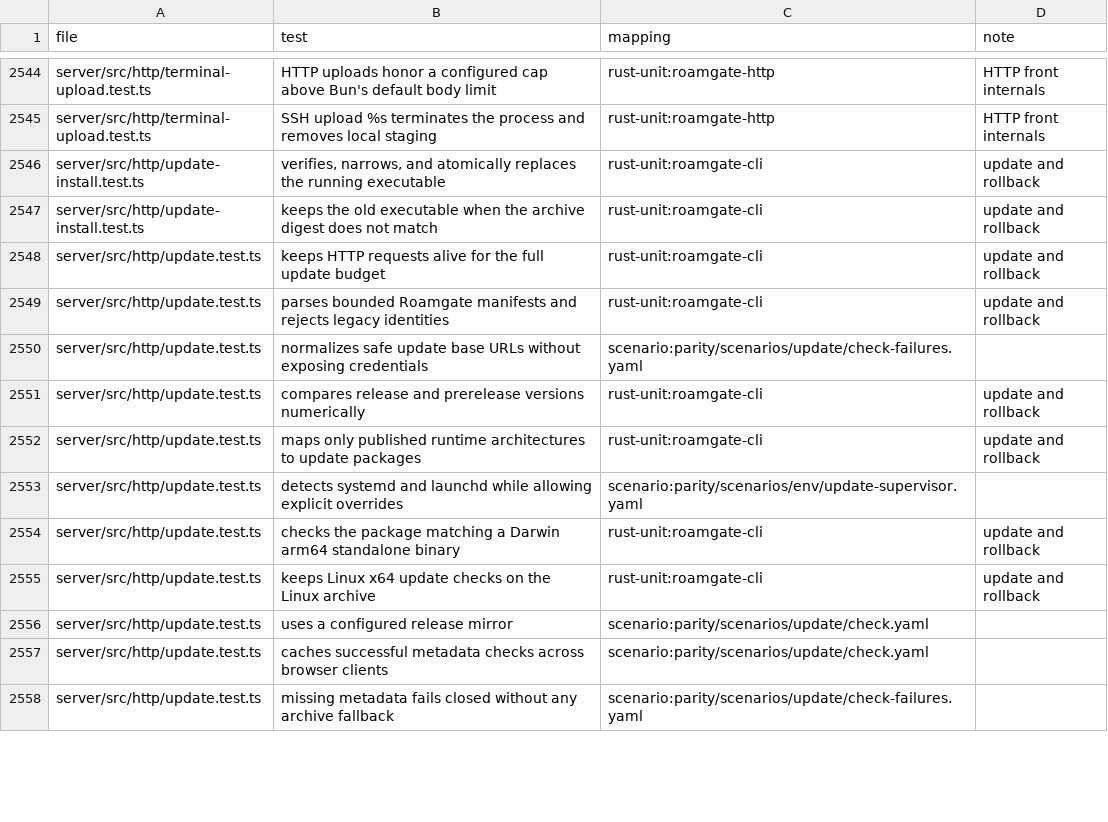
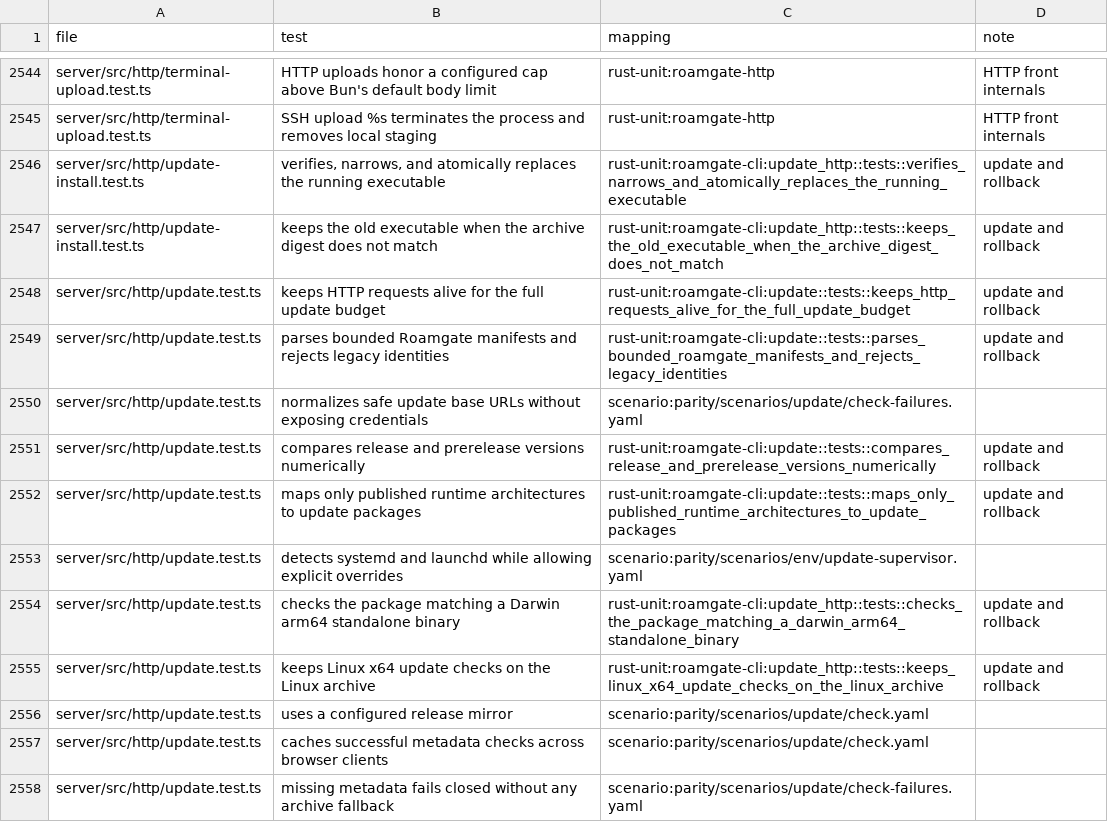
Before and after one commit to thiblahute/roamgate, a TSV file: parity/ledger.tsv, drawn as a sheet; only a part is shown, gaps mark what is left out; the diff covers the shown part only.

Commit message:
Port the update and herdr setup families to Rust
roamgate-cli: the update check and install answers, roamgate update and
roamgate rollback (byte-identical help and output), and the part of the
service manager they use (paths, the published herdr-gui service, the
environment file read without running it, status, restart).
roamgate-herdr: the verified Herdr release and its managed install, the
user service running herdr server, detection and setup, the herdr-info
answer, the control socket's ping. roamgate herdr is roamgate-cli's.
roamgate-exec: the shared download-verify-install module (curl with the
URL's own scheme, SHA-256, staging in the target's filesystem, publish by
rename, the contract's installer for Roamgate's archive) and the service
helpers both families use. The core serves both families; their CLI
commands answer the Bun CLI's pass-through. The ledger names a Rust test
for every row of these families.

```diff
--- a/parity/ledger.tsv
+++ b/parity/ledger.tsv
@@ -2545,12 +2545,12 @@ server/src/http/terminal-upload.test.ts	HTTP uploads honor a configured cap abov
 server/src/http/terminal-upload.test.ts	SSH upload %s terminates the process and removes local staging	rust-unit:roamgate-http	HTTP front internals
-server/src/http/update-install.test.ts	verifies, narrows, and atomically replaces the running executable	rust-unit:roamgate-cli	update and rollback
-server/src/http/update-install.test.ts	keeps the old executable when the archive digest does not match	rust-unit:roamgate-cli	update and rollback
-server/src/http/update.test.ts	keeps HTTP requests alive for the full update budget	rust-unit:roamgate-cli	update and rollback
-server/src/http/update.test.ts	parses bounded Roamgate manifests and rejects legacy identities	rust-unit:roamgate-cli	update and rollback
+server/src/http/update-install.test.ts	verifies, narrows, and atomically replaces the running executable	rust-unit:roamgate-cli:update_http::tests::verifies_narrows_and_atomically_replaces_the_running_executable	update and rollback
+server/src/http/update-install.test.ts	keeps the old executable when the archive digest does not match	rust-unit:roamgate-cli:update_http::tests::keeps_the_old_executable_when_the_archive_digest_does_not_match	update and rollback
+server/src/http/update.test.ts	keeps HTTP requests alive for the full update budget	rust-unit:roamgate-cli:update::tests::keeps_http_requests_alive_for_the_full_update_budget	update and rollback
+server/src/http/update.test.ts	parses bounded Roamgate manifests and rejects legacy identities	rust-unit:roamgate-cli:update::tests::parses_bounded_roamgate_manifests_and_rejects_legacy_identities	update and rollback
 server/src/http/update.test.ts	normalizes safe update base URLs without exposing credentials	scenario:parity/scenarios/update/check-failures.yaml	
-server/src/http/update.test.ts	compares release and prerelease versions numerically	rust-unit:roamgate-cli	update and rollback
-server/src/http/update.test.ts	maps only published runtime architectures to update packages	rust-unit:roamgate-cli	update and rollback
+server/src/http/update.test.ts	compares release and prerelease versions numerically	rust-unit:roamgate-cli:update::tests::compares_release_and_prerelease_versions_numerically	update and rollback
+server/src/http/update.test.ts	maps only published runtime architectures to update packages	rust-unit:roamgate-cli:update::tests::maps_only_published_runtime_architectures_to_update_packages	update and rollback
 server/src/http/update.test.ts	detects systemd and launchd while allowing explicit overrides	scenario:parity/scenarios/env/update-supervisor.yaml	
-server/src/http/update.test.ts	checks the package matching a Darwin arm64 standalone binary	rust-unit:roamgate-cli	update and rollback
-server/src/http/update.test.ts	keeps Linux x64 update checks on the Linux archive	rust-unit:roamgate-cli	update and rollback
+server/src/http/update.test.ts	checks the package matching a Darwin arm64 standalone binary	rust-unit:roamgate-cli:update_http::tests::checks_the_package_matching_a_darwin_arm64_standalone_binary	update and rollback
+server/src/http/update.test.ts	keeps Linux x64 update checks on the Linux archive	rust-unit:roamgate-cli:update_http::tests::keeps_linux_x64_update_checks_on_the_linux_archive	update and rollback
 server/src/http/update.test.ts	uses a configured release mirror	scenario:parity/scenarios/update/check.yaml	
```
Also changed, not shown: 52 edited cells elsewhere in this file, 27 other files.
